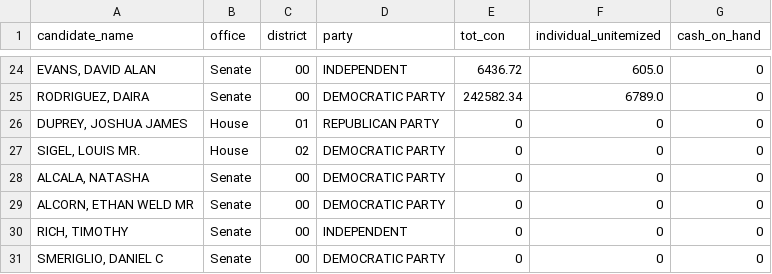
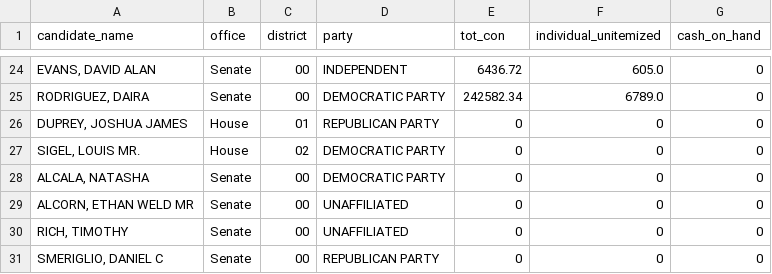
Before and after one commit to aarushisahejpal/maine-monitor-campaign-finance, a CSV file: viz/data/clean/total_contributions_by_federal_candidate.csv, drawn as a sheet; only a part is shown, gaps mark what is left out.

Commit message:
Fix party: Alcorn→Unaffiliated, Rich→Unaffiliated, Smeriglio→Republican

```diff
--- a/viz/data/clean/total_contributions_by_federal_candidate.csv
+++ b/viz/data/clean/total_contributions_by_federal_candidate.csv
@@ -28,4 +28,4 @@ candidate_name,office,district,party,tot_con,individual_unitemized,cash_on_hand
 "ALCALA, NATASHA",Senate,00,DEMOCRATIC PARTY,0,0,0
-"ALCORN, ETHAN WELD MR",Senate,00,DEMOCRATIC PARTY,0,0,0
-"RICH, TIMOTHY",Senate,00,INDEPENDENT,0,0,0
-"SMERIGLIO, DANIEL C",Senate,00,DEMOCRATIC PARTY,0,0,0
+"ALCORN, ETHAN WELD MR",Senate,00,UNAFFILIATED,0,0,0
+"RICH, TIMOTHY",Senate,00,UNAFFILIATED,0,0,0
+"SMERIGLIO, DANIEL C",Senate,00,REPUBLICAN PARTY,0,0,0
```
Also changed, not shown: viz/data/clean/total_expenditures_by_federal_candidate.csv.
